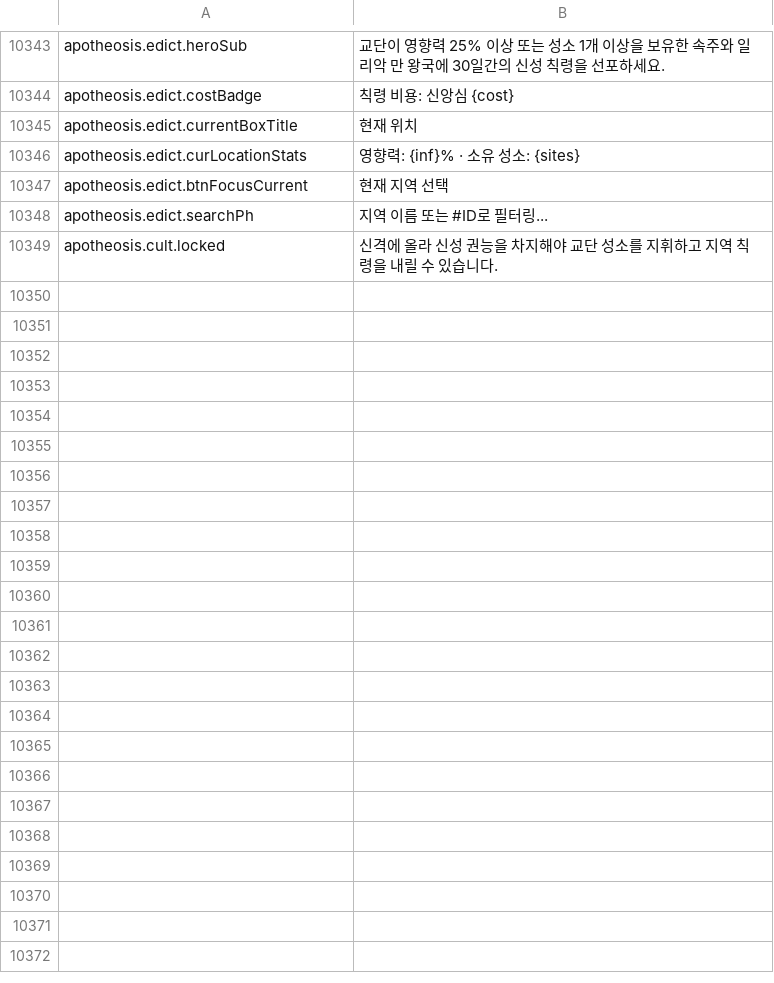
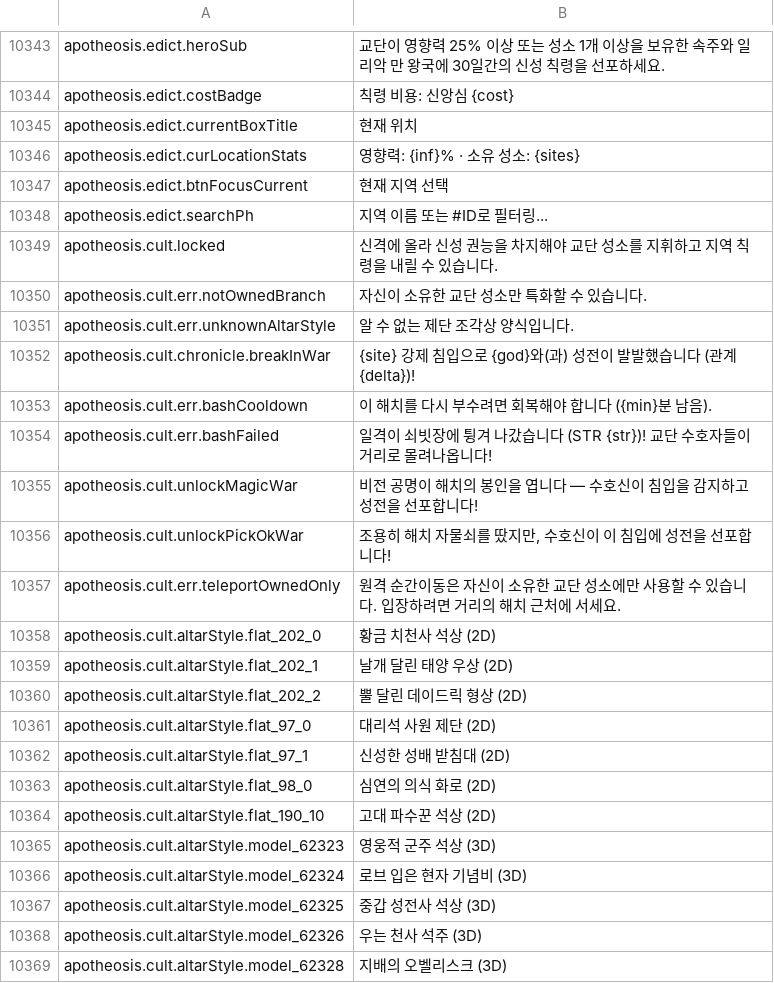
Before and after one commit to Chuz13/daggerfall-forever, a CSV file: locales/ko/Port_Strings.csv, drawn as a sheet; only a part is shown, gaps mark what is left out; the diff covers the shown part only; the diff names each change by its address in the sheet, - before the commit and + after, or states it on an @@ line.

```diff
--- a/locales/ko/Port_Strings.csv
+++ b/locales/ko/Port_Strings.csv
+row 10350: apotheosis.cult.err.notOwnedBranch | 자신이 소유한 교단 성소만 특화할 수 있습니다.
+row 10351: apotheosis.cult.err.unknownAltarStyle | 알 수 없는 제단 조각상 양식입니다.
+row 10352: apotheosis.cult.chronicle.breakInWar | {site} 강제 침입으로 {god}와(과) 성전이 발발했습니다 (관계 {delta})!
+row 10353: apotheosis.cult.err.bashCooldown | 이 해치를 다시 부수려면 회복해야 합니다 ({min}분 남음).
+row 10354: apotheosis.cult.err.bashFailed | 일격이 쇠빗장에 튕겨 나갔습니다 (STR {str})! 교단 수호자들이 거리로 몰려나옵니다!
+row 10355: apotheosis.cult.unlockMagicWar | 비전 공명이 해치의 봉인을 엽니다 — 수호신이 침입을 감지하고 성전을 선포합니다!
+row 10356: apotheosis.cult.unlockPickOkWar | 조용히 해치 자물쇠를 땄지만, 수호신이 이 침입에 성전을 선포합니다!
+row 10357: apotheosis.cult.err.teleportOwnedOnly | 원격 순간이동은 자신이 소유한 교단 성소에만 사용할 수 있습니다. 입장하려면 거리의 해치 근처에 서세요.
+row 10358: apotheosis.cult.altarStyle.flat_202_0 | 황금 치천사 석상 (2D)
+row 10359: apotheosis.cult.altarStyle.flat_202_1 | 날개 달린 태양 우상 (2D)
+row 10360: apotheosis.cult.altarStyle.flat_202_2 | 뿔 달린 데이드릭 형상 (2D)
+row 10361: apotheosis.cult.altarStyle.flat_97_0 | 대리석 사원 제단 (2D)
+row 10362: apotheosis.cult.altarStyle.flat_97_1 | 신성한 성배 받침대 (2D)
+row 10363: apotheosis.cult.altarStyle.flat_98_0 | 심연의 의식 화로 (2D)
+row 10364: apotheosis.cult.altarStyle.flat_190_10 | 고대 파수꾼 석상 (2D)
+row 10365: apotheosis.cult.altarStyle.model_62323 | 영웅적 군주 석상 (3D)
+row 10366: apotheosis.cult.altarStyle.model_62324 | 로브 입은 현자 기념비 (3D)
+row 10367: apotheosis.cult.altarStyle.model_62325 | 중갑 성전사 석상 (3D)
+row 10368: apotheosis.cult.altarStyle.model_62326 | 우는 천사 석주 (3D)
+row 10369: apotheosis.cult.altarStyle.model_62328 | 지배의 오벨리스크 (3D)
```
Also changed, not shown: 40 added rows and 12 edited cells elsewhere in this file, locales/fr/Port_Strings.csv, locales/hu/Port_Strings.csv, 36 other files.
